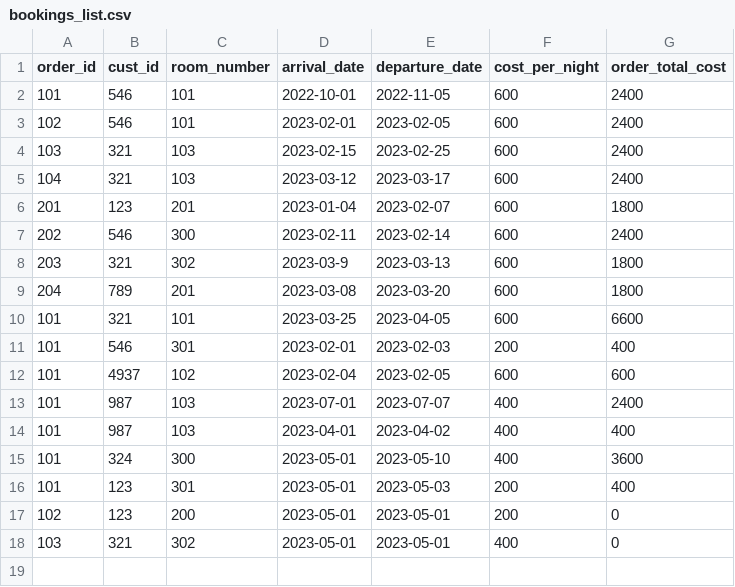
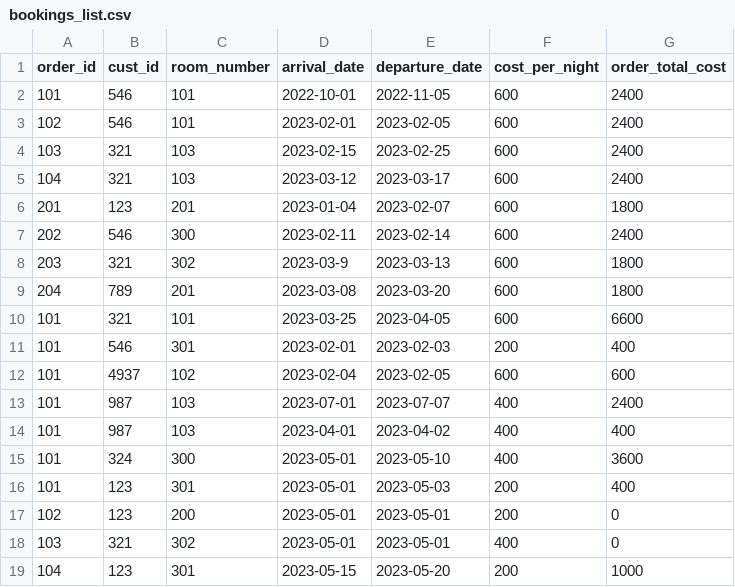
Before and after one commit to Idanbenaim/HotelCalifornia, a CSV file: database/bookings_list.csv, drawn as a sheet.

```diff
--- a/database/bookings_list.csv
+++ b/database/bookings_list.csv
@@ -18 +18,2 @@ order_id,cust_id,room_number,arrival_date,departure_date,cost_per_night,order_to
 103,321,302,2023-05-01,2023-05-01,400,0
+104,123,301,2023-05-15,2023-05-20,200,1000
```
Also changed, not shown: database/cust_list.csv, 13 other files.
